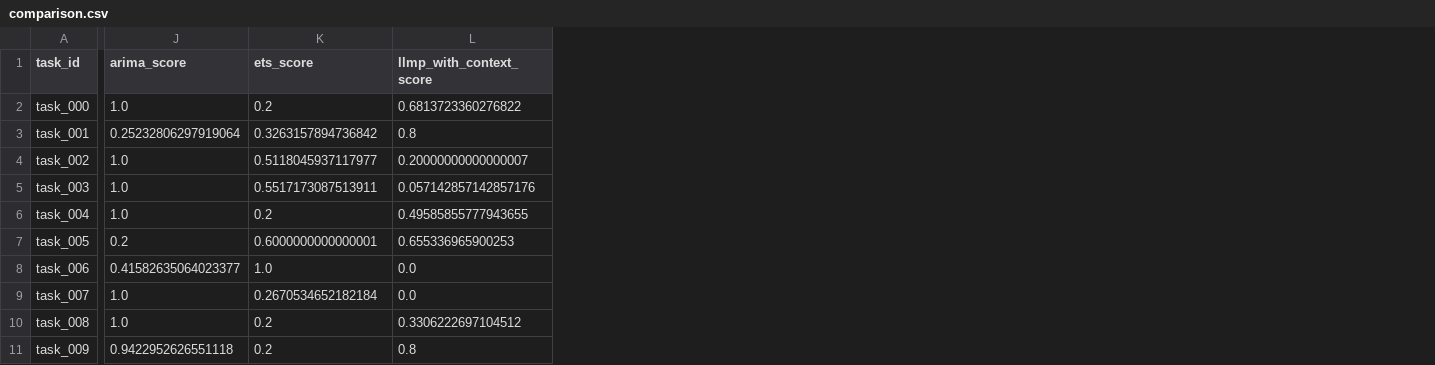
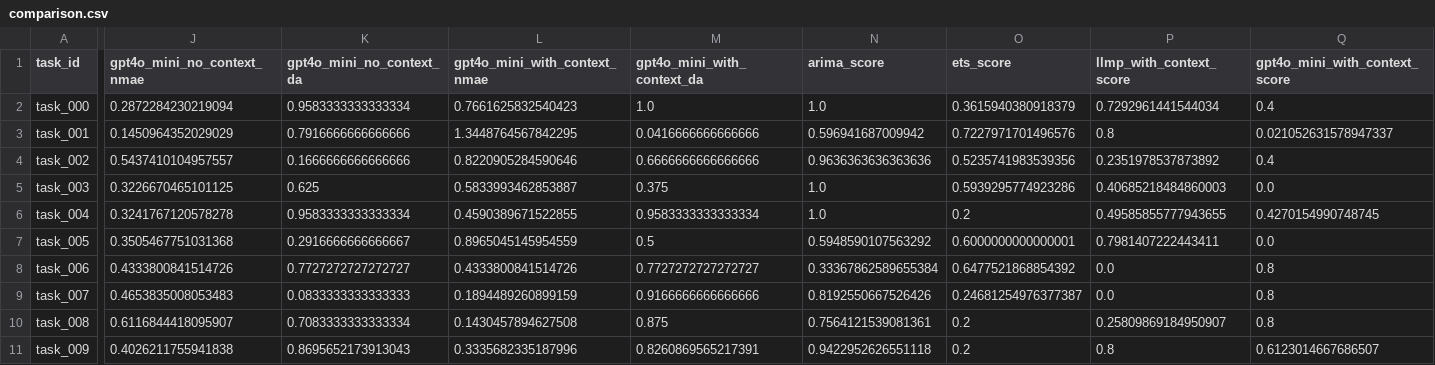
Before and after one commit to YuJ-Li/COMP545_Final_Project, a CSV file: results/PredictableSpikes/comparison.csv, drawn as a sheet; only a part is shown, gaps mark what is left out; addresses are those after the commit; the diff covers the shown part only; the diff names each change by its address in the sheet, - before the commit and + after, or states it on an @@ line.

```diff
--- a/results/PredictableSpikes/comparison.csv
+++ b/results/PredictableSpikes/comparison.csv
+column J (gpt4o_mini_no_context_nmae), rows 2-11: 0.2872284230219094 | 0.1450964352029029 | 0.5437410104957557 | 0.3226670465101125 | 0.3241767120578278 | 0.3505467751031368 | 0.4333800841514726 | 0.4653835008053483 | 0.6116844418095907 | 0.4026211755941838
+column K (gpt4o_mini_no_context_da), rows 2-11: 0.9583333333333334 | 0.7916666666666666 | 0.1666666666666666 | 0.625 | 0.9583333333333334 | 0.2916666666666667 | 0.7727272727272727 | 0.0833333333333333 | 0.7083333333333334 | 0.8695652173913043
+column L (gpt4o_mini_with_context_nmae), rows 2-11: 0.7661625832540423 | 1.3448764567842295 | 0.8220905284590646 | 0.5833993462853887 | 0.4590389671522855 | 0.8965045145954559 | 0.4333800841514726 | 0.1894489260899159 | 0.1430457894627508 | 0.3335682335187996
+column M (gpt4o_mini_with_context_da), rows 2-11: 1.0 | 0.0416666666666666 | 0.6666666666666666 | 0.375 | 0.9583333333333334 | 0.5 | 0.7727272727272727 | 0.9166666666666666 | 0.875 | 0.8260869565217391
+column Q (gpt4o_mini_with_context_score), rows 2-11: 0.4 | 0.021052631578947337 | 0.4 | 0.0 | 0.4270154990748745 | 0.0 | 0.8 | 0.8 | 0.8 | 0.6123014667686507
-O2 (ets_score): 0.2
+O2 (ets_score): 0.3615940380918379
-P2 (llmp_with_context_score): 0.6813723360276822
+P2 (llmp_with_context_score): 0.7292961441544034
-N3 (arima_score): 0.25232806297919064
+N3 (arima_score): 0.596941687009942
-O3 (ets_score): 0.3263157894736842
+O3 (ets_score): 0.7227971701496576
-N4 (arima_score): 1.0
+N4 (arima_score): 0.9636363636363636
-O4 (ets_score): 0.5118045937117977
+O4 (ets_score): 0.5235741983539356
-P4 (llmp_with_context_score): 0.20000000000000007
+P4 (llmp_with_context_score): 0.2351978537873892
-O5 (ets_score): 0.5517173087513911
+O5 (ets_score): 0.5939295774923286
-P5 (llmp_with_context_score): 0.057142857142857176
+P5 (llmp_with_context_score): 0.40685218484860003
-N7 (arima_score): 0.2
+N7 (arima_score): 0.5948590107563292
-P7 (llmp_with_context_score): 0.655336965900253
+P7 (llmp_with_context_score): 0.7981407222443411
-N8 (arima_score): 0.41582635064023377
+N8 (arima_score): 0.33367862589655384
-O8 (ets_score): 1.0
+O8 (ets_score): 0.6477521868854392
-N9 (arima_score): 1.0
+N9 (arima_score): 0.8192550667526426
-O9 (ets_score): 0.2670534652182184
+O9 (ets_score): 0.24681254976377387
-N10 (arima_score): 1.0
+N10 (arima_score): 0.7564121539081361
-P10 (llmp_with_context_score): 0.3306222697104512
+P10 (llmp_with_context_score): 0.25809869184950907
```
Also changed, not shown: 2 edited cells elsewhere in this file, results/CashDepletedinATMScenario/comparison.csv, results/DecreaseInTraffic/comparison.csv, 46 other files.
